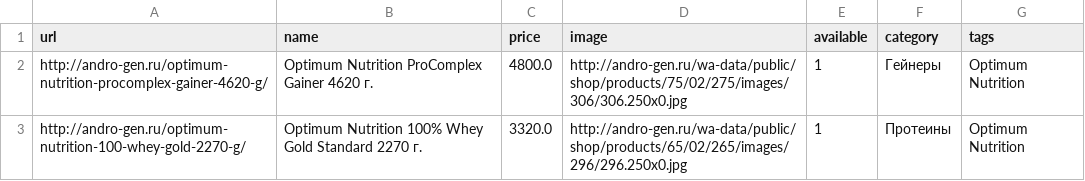
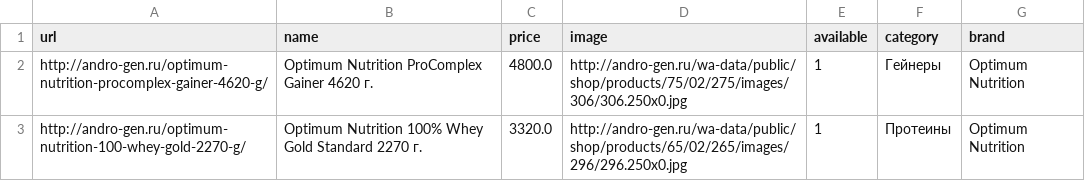
Before and after one commit to tmars/BlogTenderPy, a CSV file: lib/parser/1/angro-gen_products.csv, drawn as a sheet; only a part is shown.

```diff
--- a/lib/parser/1/angro-gen_products.csv
+++ b/lib/parser/1/angro-gen_products.csv
@@ -1,2 +1,2 @@
-url;name;price;image;available;category;tags
+url;name;price;image;available;category;brand
 http://andro-gen.ru/optimum-nutrition-procomplex-gainer-4620-g/;Optimum Nutrition ProComplex Gainer 4620 г.;4800.0;http://andro-gen.ru/wa-data/public/shop/products/75/02/275/images/306/306.250x0.jpg;1;Гейнеры;Optimum Nutrition
```
Also changed, not shown: lib/parser/1/5lb_products.csv, 4 other files.
